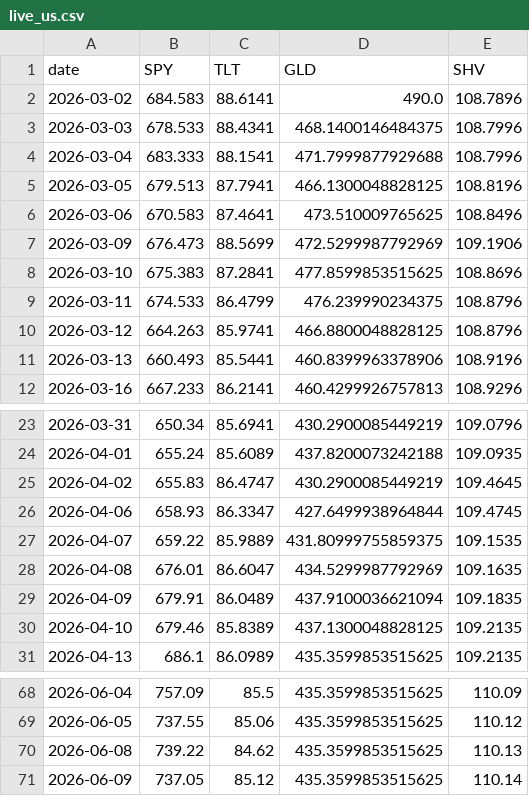
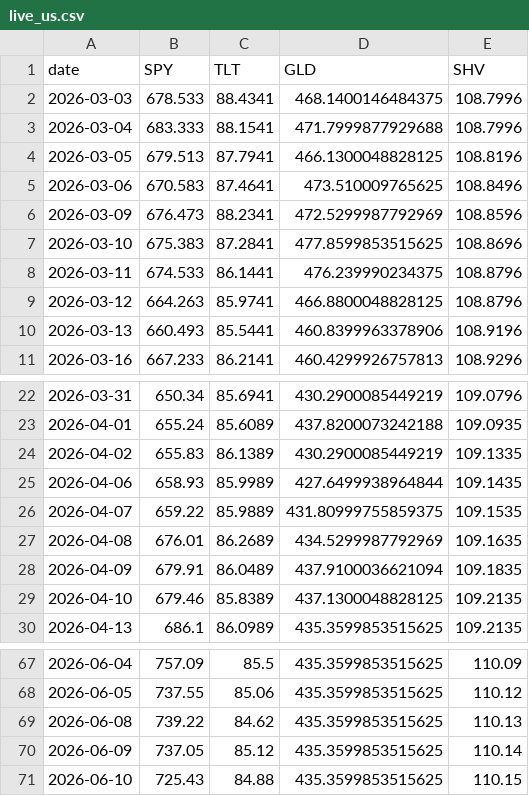
Before and after one commit to jihongxing/BreathofEarth, a CSV file: data/live_us.csv, drawn as a sheet; only a part is shown, gaps mark what is left out; the diff covers the shown part only.

```diff
--- a/data/live_us.csv
+++ b/data/live_us.csv
@@ -1,3 +1,2 @@
 date,SPY,TLT,GLD,SHV
-2026-03-02,684.583,88.6141,490.0,108.7896
 2026-03-03,678.533,88.4341,468.1400146484375,108.7996
@@ -6,5 +5,5 @@ date,SPY,TLT,GLD,SHV
 2026-03-06,670.583,87.4641,473.510009765625,108.8496
-2026-03-09,676.473,88.5699,472.5299987792969,109.1906
+2026-03-09,676.473,88.2341,472.5299987792969,108.8596
 2026-03-10,675.383,87.2841,477.8599853515625,108.8696
-2026-03-11,674.533,86.4799,476.239990234375,108.8796
+2026-03-11,674.533,86.1441,476.239990234375,108.8796
 2026-03-12,664.263,85.9741,466.8800048828125,108.8796
@@ -24,6 +23,6 @@ date,SPY,TLT,GLD,SHV
 2026-04-01,655.24,85.6089,437.8200073242188,109.0935
-2026-04-02,655.83,86.4747,430.2900085449219,109.4645
-2026-04-06,658.93,86.3347,427.6499938964844,109.4745
+2026-04-02,655.83,86.1389,430.2900085449219,109.1335
+2026-04-06,658.93,85.9989,427.6499938964844,109.1435
 2026-04-07,659.22,85.9889,431.80999755859375,109.1535
-2026-04-08,676.01,86.6047,434.5299987792969,109.1635
+2026-04-08,676.01,86.2689,434.5299987792969,109.1635
 2026-04-09,679.91,86.0489,437.9100036621094,109.1835
@@ -71 +70,2 @@ date,SPY,TLT,GLD,SHV
 2026-06-09,737.05,85.12,435.3599853515625,110.14
+2026-06-10,725.43,84.88,435.3599853515625,110.15
```
Also changed, not shown: 7 edited cells elsewhere in this file, data/live_cn.csv, 1 other file.
